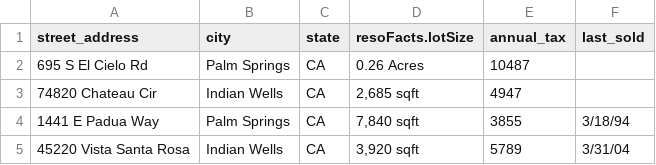
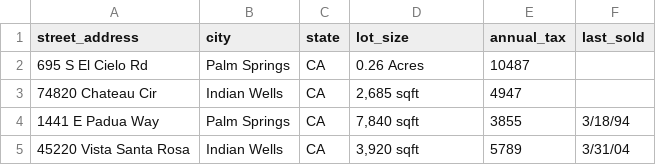
Before and after one commit to analyticsariel/public-data, a CSV file: property_estimate_sample_CA_part2.csv, drawn as a sheet; only a part is shown.

Commit message:
Add files via upload

```diff
--- a/property_estimate_sample_CA_part2.csv
+++ b/property_estimate_sample_CA_part2.csv
@@ -1,2 +1,2 @@
-street_address,city,state,resoFacts.lotSize,annual_tax,last_sold
+street_address,city,state,lot_size,annual_tax,last_sold
 695 S El Cielo Rd,Palm Springs,CA,0.26 Acres,10487,
```
